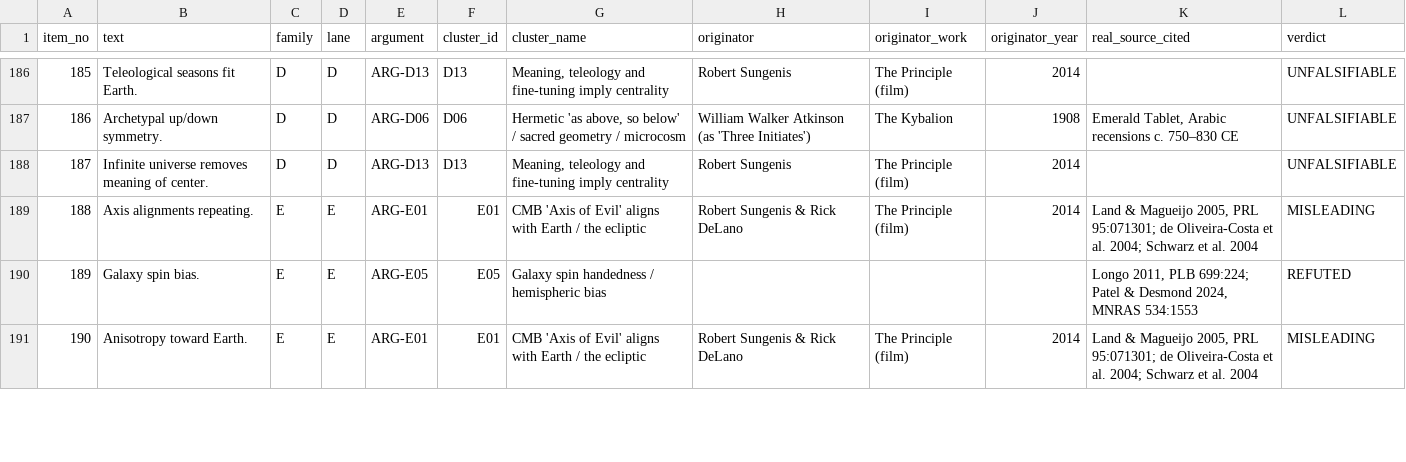
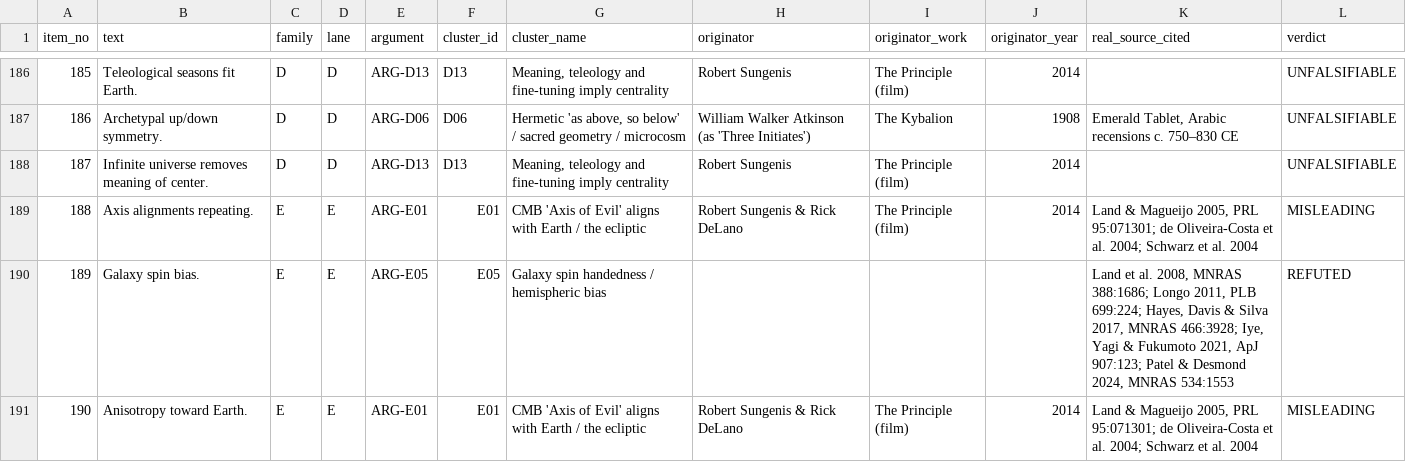
Before and after one commit to funwithscience-org/flat-earth-origins, a CSV file: data/flat-earth-origins-provenance.csv, drawn as a sheet; only a part is shown, gaps mark what is left out; the diff covers the shown part only.

```diff
--- a/data/flat-earth-origins-provenance.csv
+++ b/data/flat-earth-origins-provenance.csv
@@ -189,3 +189,3 @@ item_no,text,family,lane,argument,cluster_id,cluster_name,originator,originator_
 188,Axis alignments repeating.,E,E,ARG-E01,E01,CMB 'Axis of Evil' aligns with Earth / the ecliptic,Robert Sungenis & Rick DeLano,The Principle (film),2014,"Land & Magueijo 2005, PRL 95:071301; de Oliveira-Costa et al. 2004; Schwarz et al. 2004",MISLEADING
-189,Galaxy spin bias.,E,E,ARG-E05,E05,Galaxy spin handedness / hemispheric bias,,,,"Longo 2011, PLB 699:224; Patel & Desmond 2024, MNRAS 534:1553",REFUTED
+189,Galaxy spin bias.,E,E,ARG-E05,E05,Galaxy spin handedness / hemispheric bias,,,,"Land et al. 2008, MNRAS 388:1686; Longo 2011, PLB 699:224; Hayes, Davis & Silva 2017, MNRAS 466:3928; Iye, Yagi & Fukumoto 2021, ApJ 907:123; Patel & Desmond 2024, MNRAS 534:1553",REFUTED
 190,Anisotropy toward Earth.,E,E,ARG-E01,E01,CMB 'Axis of Evil' aligns with Earth / the ecliptic,Robert Sungenis & Rick DeLano,The Principle (film),2014,"Land & Magueijo 2005, PRL 95:071301; de Oliveira-Costa et al. 2004; Schwarz et al. 2004",MISLEADING
```
Also changed, not shown: 21 edited cells elsewhere in this file, 4 other files.
